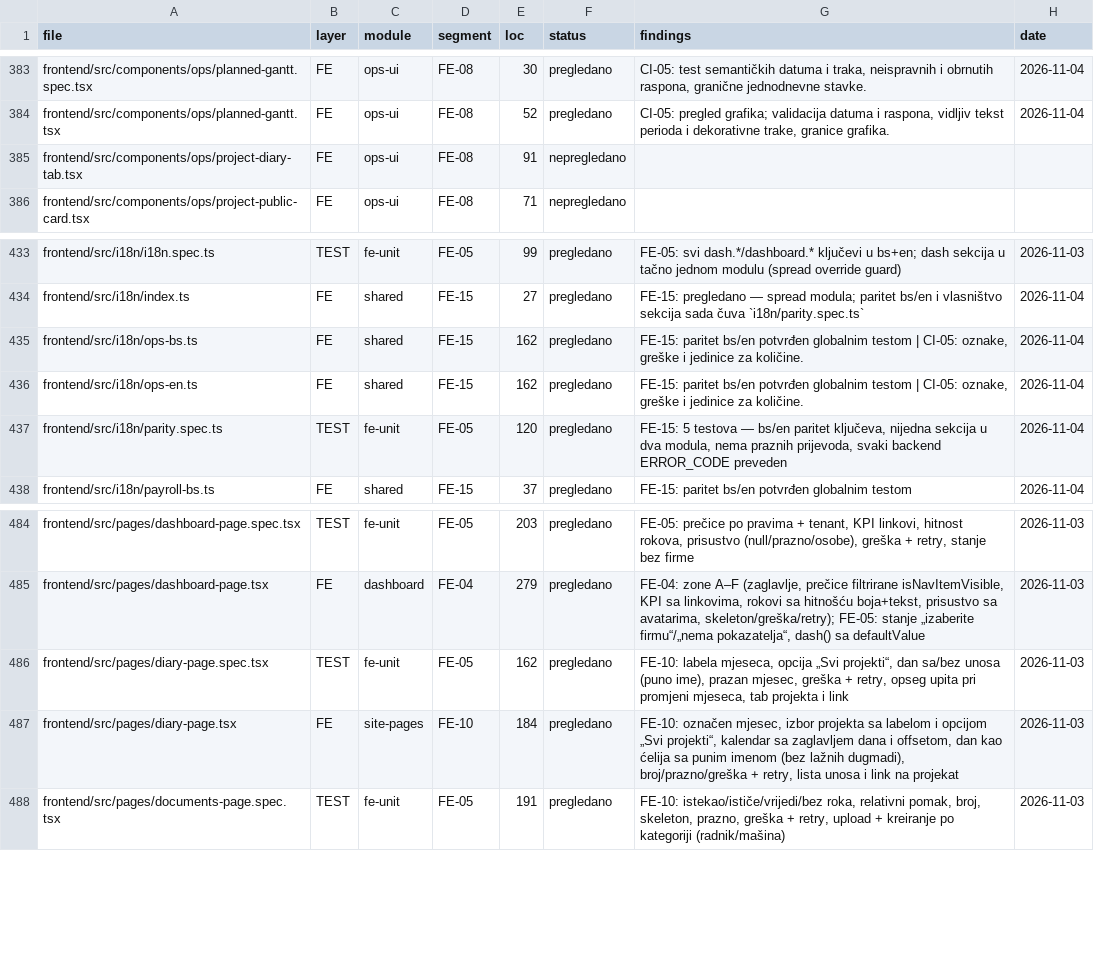
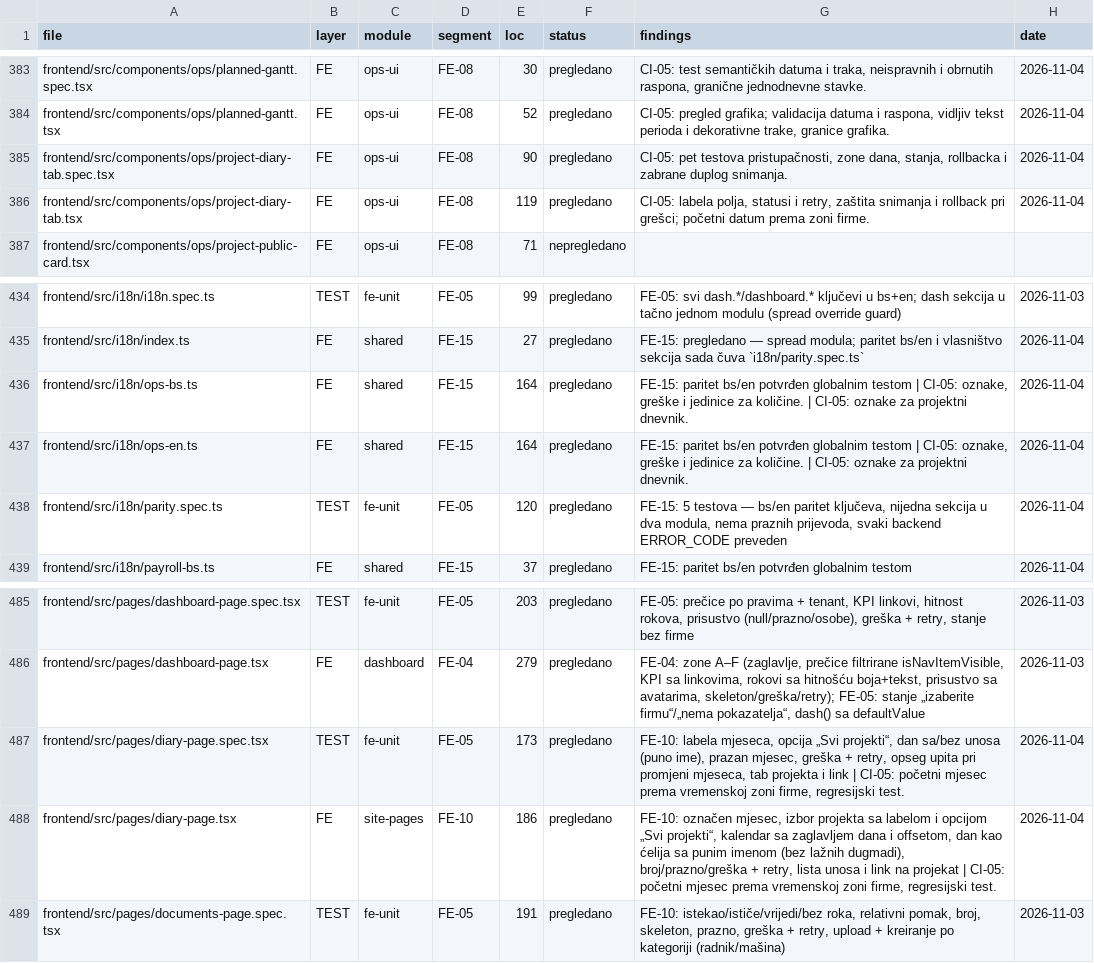
Before and after one commit to mudzy992/gradix, a CSV file: AUDIT/COVERAGE_MATRIX.csv, drawn as a sheet; only a part is shown, gaps mark what is left out.

Commit message:
fix(fe): ispravi stanja i vremensku zonu dnevnika
Co-authored-by: arena-agent <297053741+arena-agent@users.noreply.github.com>

```diff
--- a/AUDIT/COVERAGE_MATRIX.csv
+++ b/AUDIT/COVERAGE_MATRIX.csv
@@ -384,3 +384,4 @@ frontend/src/components/ops/planned-gantt.spec.tsx,FE,ops-ui,FE-08,30,pregledano
 frontend/src/components/ops/planned-gantt.tsx,FE,ops-ui,FE-08,52,pregledano,"CI-05: pregled grafika; validacija datuma i raspona, vidljiv tekst perioda i dekorativne trake, granice grafika.",2026-11-04
-frontend/src/components/ops/project-diary-tab.tsx,FE,ops-ui,FE-08,91,nepregledano,,
+frontend/src/components/ops/project-diary-tab.spec.tsx,FE,ops-ui,FE-08,90,pregledano,"CI-05: pet testova pristupačnosti, zone dana, stanja, rollbacka i zabrane duplog snimanja.",2026-11-04
+frontend/src/components/ops/project-diary-tab.tsx,FE,ops-ui,FE-08,119,pregledano,"CI-05: labela polja, statusi i retry, zaštita snimanja i rollback pri grešci; početni datum prema zoni firme.",2026-11-04
 frontend/src/components/ops/project-public-card.tsx,FE,ops-ui,FE-08,71,nepregledano,,
@@ -434,4 +435,4 @@ frontend/src/i18n/i18n.spec.ts,TEST,fe-unit,FE-05,99,pregledano,FE-05: svi dash.
 frontend/src/i18n/index.ts,FE,shared,FE-15,27,pregledano,FE-15: pregledano — spread modula; paritet bs/en i vlasništvo sekcija sada čuva `i18n/parity.spec.ts`,2026-11-04
-frontend/src/i18n/ops-bs.ts,FE,shared,FE-15,162,pregledano,"FE-15: paritet bs/en potvrđen globalnim testom | CI-05: oznake, greške i jedinice za količine.",2026-11-04
-frontend/src/i18n/ops-en.ts,FE,shared,FE-15,162,pregledano,"FE-15: paritet bs/en potvrđen globalnim testom | CI-05: oznake, greške i jedinice za količine.",2026-11-04
+frontend/src/i18n/ops-bs.ts,FE,shared,FE-15,164,pregledano,"FE-15: paritet bs/en potvrđen globalnim testom | CI-05: oznake, greške i jedinice za količine. | CI-05: oznake za projektni dnevnik.",2026-11-04
+frontend/src/i18n/ops-en.ts,FE,shared,FE-15,164,pregledano,"FE-15: paritet bs/en potvrđen globalnim testom | CI-05: oznake, greške i jedinice za količine. | CI-05: oznake za projektni dnevnik.",2026-11-04
 frontend/src/i18n/parity.spec.ts,TEST,fe-unit,FE-05,120,pregledano,"FE-15: 5 testova — bs/en paritet ključeva, nijedna sekcija u dva modula, nema praznih prijevoda, svaki backend ERROR_CODE preveden",2026-11-04
@@ -485,4 +486,4 @@ frontend/src/pages/dashboard-page.spec.tsx,TEST,fe-unit,FE-05,203,pregledano,"FE
 frontend/src/pages/dashboard-page.tsx,FE,dashboard,FE-04,279,pregledano,"FE-04: zone A–F (zaglavlje, prečice filtrirane isNavItemVisible, KPI sa linkovima, rokovi sa hitnošću boja+tekst, prisustvo sa avatarima, skeleton/greška/retry); FE-05: stanje „izaberite firmu“/„nema pokazatelja“, dash() sa defaultValue",2026-11-03
-frontend/src/pages/diary-page.spec.tsx,TEST,fe-unit,FE-05,162,pregledano,"FE-10: labela mjeseca, opcija „Svi projekti“, dan sa/bez unosa (puno ime), prazan mjesec, greška + retry, opseg upita pri promjeni mjeseca, tab projekta i link",2026-11-03
-frontend/src/pages/diary-page.tsx,FE,site-pages,FE-10,184,pregledano,"FE-10: označen mjesec, izbor projekta sa labelom i opcijom „Svi projekti“, kalendar sa zaglavljem dana i offsetom, dan kao ćelija sa punim imenom (bez lažnih dugmadi), broj/prazno/greška + retry, lista unosa i link na projekat",2026-11-03
+frontend/src/pages/diary-page.spec.tsx,TEST,fe-unit,FE-05,173,pregledano,"FE-10: labela mjeseca, opcija „Svi projekti“, dan sa/bez unosa (puno ime), prazan mjesec, greška + retry, opseg upita pri promjeni mjeseca, tab projekta i link | CI-05: početni mjesec prema vremenskoj zoni firme, regresijski test.",2026-11-04
+frontend/src/pages/diary-page.tsx,FE,site-pages,FE-10,186,pregledano,"FE-10: označen mjesec, izbor projekta sa labelom i opcijom „Svi projekti“, kalendar sa zaglavljem dana i offsetom, dan kao ćelija sa punim imenom (bez lažnih dugmadi), broj/prazno/greška + retry, lista unosa i link na projekat | CI-05: početni mjesec prema vremenskoj zoni firme, regresijski test.",2026-11-04
 frontend/src/pages/documents-page.spec.tsx,TEST,fe-unit,FE-05,191,pregledano,"FE-10: istekao/ističe/vrijedi/bez roka, relativni pomak, broj, skeleton, prazno, greška + retry, upload + kreiranje po kategoriji (radnik/mašina)",2026-11-03
```
Also changed, not shown: 9 other files.
